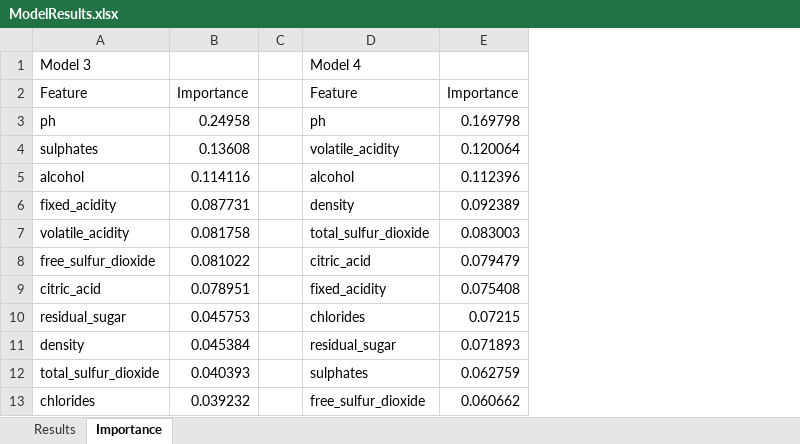
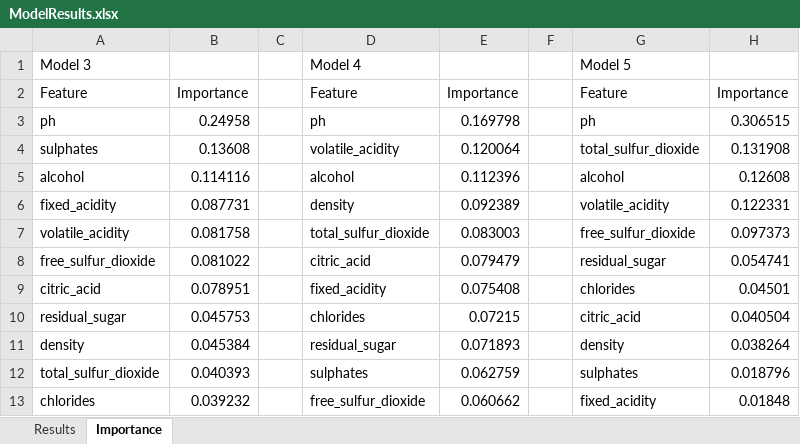
Before and after one commit to Qian8988/Final-Project-Team-7, an Excel workbook: ModelResults.xlsx, sheet Importance, drawn as a sheet; values as stored, in another font and other column widths than the file's, no borders; the diff names each change by its address in the sheet, - before the commit and + after, or states it on an @@ line.

Commit message:
Gradient model

```diff
--- a/ModelResults.xlsx (sheet Importance)
+++ b/ModelResults.xlsx (sheet Importance)
+column F, empty
+column G, rows 1-13: Model 5 | Feature | ph | total_sulfur_dioxide | alcohol | volatile_acidity | free_sulfur_dioxide | residual_sugar | chlorides | citric_acid | density | sulphates | fixed_acidity
+column H, rows 2-13: Importance | 0.306515 | 0.131908 | 0.12608 | 0.122331 | 0.097373 | 0.054741 | 0.04501 | 0.040504 | 0.038264 | 0.018796 | 0.01848
```
Also changed, not shown: 1 other file.
